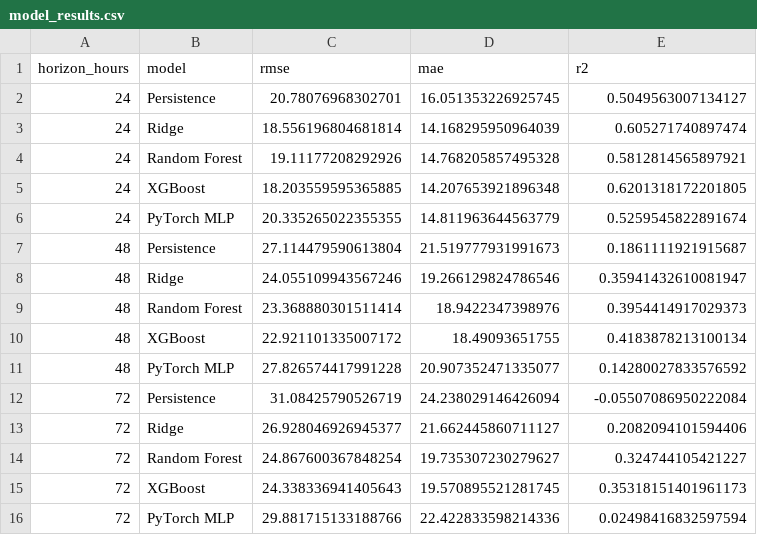
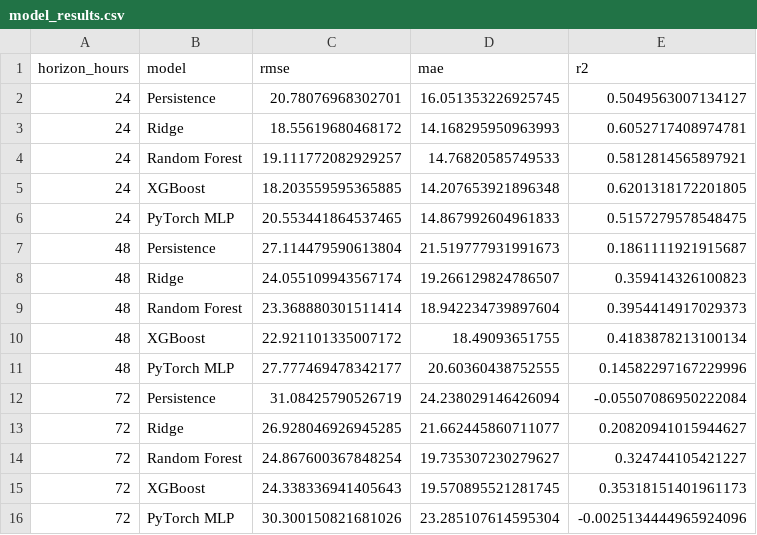
Before and after one commit to Jaffar-Kazmi/Islamabad_AQI_Forecast_System, a CSV file: model_results.csv, drawn as a sheet.

```diff
--- a/model_results.csv
+++ b/model_results.csv
@@ -2,15 +2,15 @@ horizon_hours,model,rmse,mae,r2
 24,Persistence,20.78076968302701,16.051353226925745,0.5049563007134127
-24,Ridge,18.556196804681814,14.168295950964039,0.605271740897474
-24,Random Forest,19.11177208292926,14.768205857495328,0.5812814565897921
+24,Ridge,18.55619680468172,14.168295950963993,0.6052717408974781
+24,Random Forest,19.111772082929257,14.76820585749533,0.5812814565897921
 24,XGBoost,18.203559595365885,14.207653921896348,0.6201318172201805
-24,PyTorch MLP,20.335265022355355,14.811963644563779,0.5259545822891674
+24,PyTorch MLP,20.553441864537465,14.867992604961833,0.5157279578548475
 48,Persistence,27.114479590613804,21.519777931991673,0.1861111921915687
-48,Ridge,24.055109943567246,19.266129824786546,0.35941432610081947
-48,Random Forest,23.368880301511414,18.9422347398976,0.3954414917029373
+48,Ridge,24.055109943567174,19.266129824786507,0.359414326100823
+48,Random Forest,23.368880301511414,18.942234739897604,0.3954414917029373
 48,XGBoost,22.921101335007172,18.49093651755,0.4183878213100134
-48,PyTorch MLP,27.826574417991228,20.907352471335077,0.14280027833576592
+48,PyTorch MLP,27.777469478342177,20.60360438752555,0.14582297167229996
 72,Persistence,31.08425790526719,24.238029146426094,-0.05507086950222084
-72,Ridge,26.928046926945377,21.662445860711127,0.2082094101594406
+72,Ridge,26.928046926945285,21.662445860711077,0.20820941015944627
 72,Random Forest,24.867600367848254,19.735307230279627,0.324744105421227
 72,XGBoost,24.338336941405643,19.570895521281745,0.35318151401961173
-72,PyTorch MLP,29.881715133188766,22.422833598214336,0.02498416832597594
+72,PyTorch MLP,30.300150821681026,23.285107614595304,-0.0025134444965924096
```
